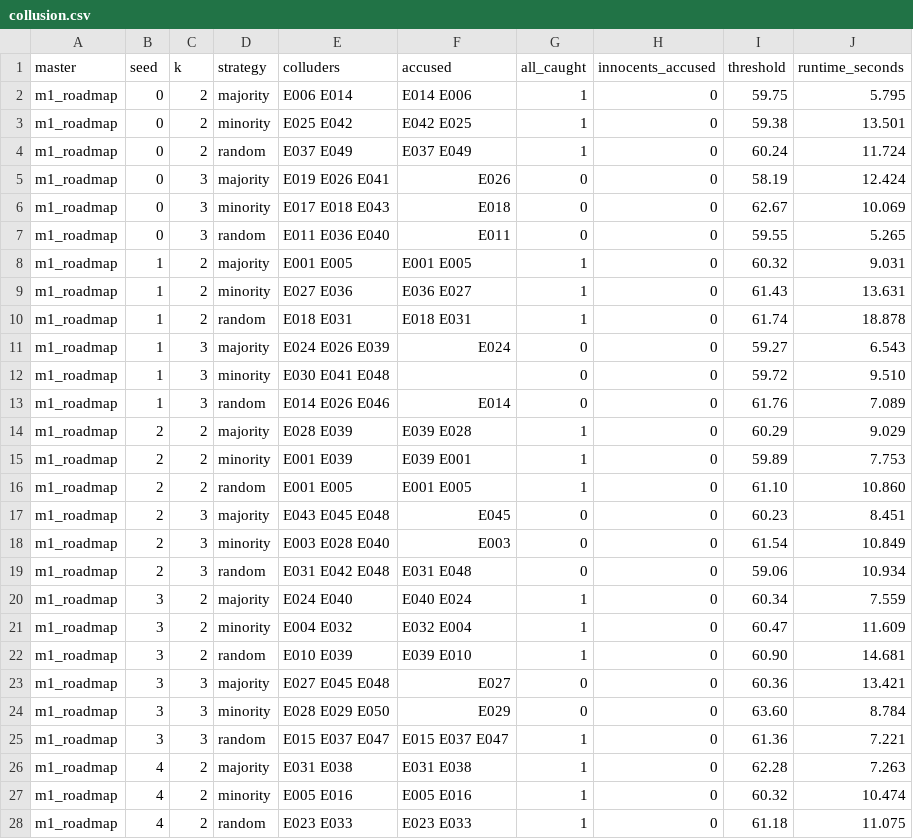
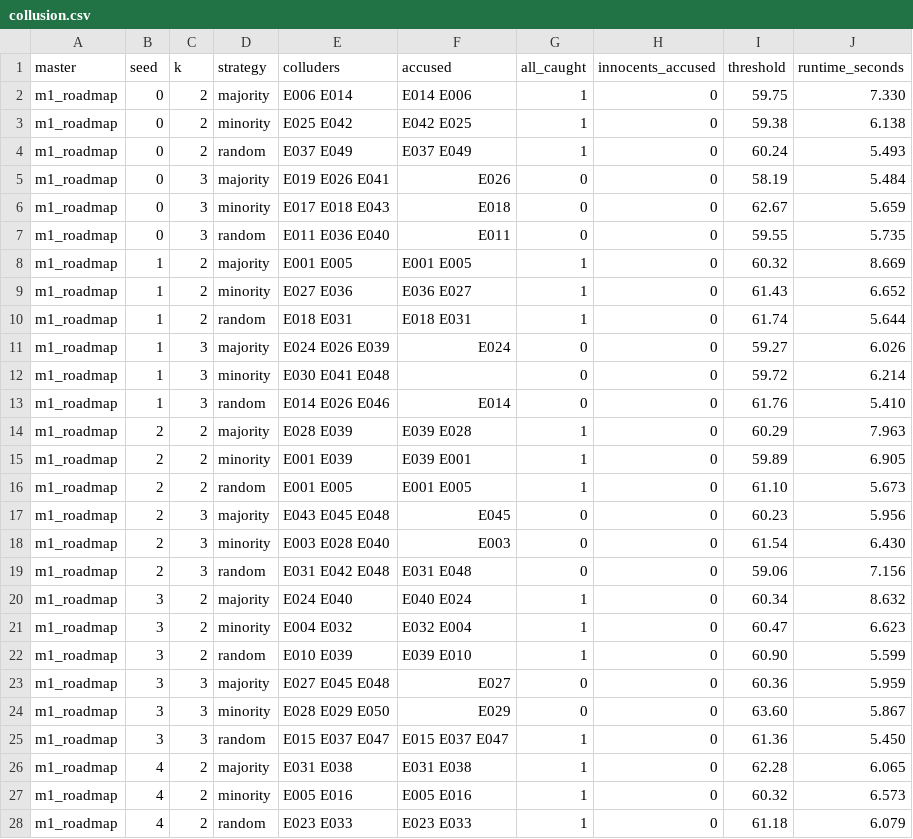
Before and after one commit to ayushmgarg/molehunt, a CSV file: docs/benchmark/collusion.csv, drawn as a sheet; only a part is shown; the diff covers the shown part only.

Commit message:
phase-4: bench - archive rerun after weak-spot fixes

```diff
--- a/docs/benchmark/collusion.csv
+++ b/docs/benchmark/collusion.csv
@@ -1,28 +1,28 @@
 master,seed,k,strategy,colluders,accused,all_caught,innocents_accused,threshold,runtime_seconds
-m1_roadmap,0,2,majority,E006 E014,E014 E006,1,0,59.75,5.795
-m1_roadmap,0,2,minority,E025 E042,E042 E025,1,0,59.38,13.501
-m1_roadmap,0,2,random,E037 E049,E037 E049,1,0,60.24,11.724
-m1_roadmap,0,3,majority,E019 E026 E041,E026,0,0,58.19,12.424
-m1_roadmap,0,3,minority,E017 E018 E043,E018,0,0,62.67,10.069
-m1_roadmap,0,3,random,E011 E036 E040,E011,0,0,59.55,5.265
-m1_roadmap,1,2,majority,E001 E005,E001 E005,1,0,60.32,9.031
-m1_roadmap,1,2,minority,E027 E036,E036 E027,1,0,61.43,13.631
-m1_roadmap,1,2,random,E018 E031,E018 E031,1,0,61.74,18.878
-m1_roadmap,1,3,majority,E024 E026 E039,E024,0,0,59.27,6.543
-m1_roadmap,1,3,minority,E030 E041 E048,,0,0,59.72,9.510
-m1_roadmap,1,3,random,E014 E026 E046,E014,0,0,61.76,7.089
-m1_roadmap,2,2,majority,E028 E039,E039 E028,1,0,60.29,9.029
-m1_roadmap,2,2,minority,E001 E039,E039 E001,1,0,59.89,7.753
-m1_roadmap,2,2,random,E001 E005,E001 E005,1,0,61.10,10.860
-m1_roadmap,2,3,majority,E043 E045 E048,E045,0,0,60.23,8.451
-m1_roadmap,2,3,minority,E003 E028 E040,E003,0,0,61.54,10.849
-m1_roadmap,2,3,random,E031 E042 E048,E031 E048,0,0,59.06,10.934
-m1_roadmap,3,2,majority,E024 E040,E040 E024,1,0,60.34,7.559
-m1_roadmap,3,2,minority,E004 E032,E032 E004,1,0,60.47,11.609
-m1_roadmap,3,2,random,E010 E039,E039 E010,1,0,60.90,14.681
-m1_roadmap,3,3,majority,E027 E045 E048,E027,0,0,60.36,13.421
-m1_roadmap,3,3,minority,E028 E029 E050,E029,0,0,63.60,8.784
-m1_roadmap,3,3,random,E015 E037 E047,E015 E037 E047,1,0,61.36,7.221
-m1_roadmap,4,2,majority,E031 E038,E031 E038,1,0,62.28,7.263
-m1_roadmap,4,2,minority,E005 E016,E005 E016,1,0,60.32,10.474
-m1_roadmap,4,2,random,E023 E033,E023 E033,1,0,61.18,11.075
+m1_roadmap,0,2,majority,E006 E014,E014 E006,1,0,59.75,7.330
+m1_roadmap,0,2,minority,E025 E042,E042 E025,1,0,59.38,6.138
+m1_roadmap,0,2,random,E037 E049,E037 E049,1,0,60.24,5.493
+m1_roadmap,0,3,majority,E019 E026 E041,E026,0,0,58.19,5.484
+m1_roadmap,0,3,minority,E017 E018 E043,E018,0,0,62.67,5.659
+m1_roadmap,0,3,random,E011 E036 E040,E011,0,0,59.55,5.735
+m1_roadmap,1,2,majority,E001 E005,E001 E005,1,0,60.32,8.669
+m1_roadmap,1,2,minority,E027 E036,E036 E027,1,0,61.43,6.652
+m1_roadmap,1,2,random,E018 E031,E018 E031,1,0,61.74,5.644
+m1_roadmap,1,3,majority,E024 E026 E039,E024,0,0,59.27,6.026
+m1_roadmap,1,3,minority,E030 E041 E048,,0,0,59.72,6.214
+m1_roadmap,1,3,random,E014 E026 E046,E014,0,0,61.76,5.410
+m1_roadmap,2,2,majority,E028 E039,E039 E028,1,0,60.29,7.963
+m1_roadmap,2,2,minority,E001 E039,E039 E001,1,0,59.89,6.905
+m1_roadmap,2,2,random,E001 E005,E001 E005,1,0,61.10,5.673
+m1_roadmap,2,3,majority,E043 E045 E048,E045,0,0,60.23,5.956
+m1_roadmap,2,3,minority,E003 E028 E040,E003,0,0,61.54,6.430
+m1_roadmap,2,3,random,E031 E042 E048,E031 E048,0,0,59.06,7.156
+m1_roadmap,3,2,majority,E024 E040,E040 E024,1,0,60.34,8.632
+m1_roadmap,3,2,minority,E004 E032,E032 E004,1,0,60.47,6.623
+m1_roadmap,3,2,random,E010 E039,E039 E010,1,0,60.90,5.599
+m1_roadmap,3,3,majority,E027 E045 E048,E027,0,0,60.36,5.959
+m1_roadmap,3,3,minority,E028 E029 E050,E029,0,0,63.60,5.867
+m1_roadmap,3,3,random,E015 E037 E047,E015 E037 E047,1,0,61.36,5.450
+m1_roadmap,4,2,majority,E031 E038,E031 E038,1,0,62.28,6.065
+m1_roadmap,4,2,minority,E005 E016,E005 E016,1,0,60.32,6.573
+m1_roadmap,4,2,random,E023 E033,E023 E033,1,0,61.18,6.079
```
Also changed, not shown: 153 edited cells elsewhere in this file, docs/benchmark/attacks.csv, docs/benchmark/roc.csv, 8 other files.
